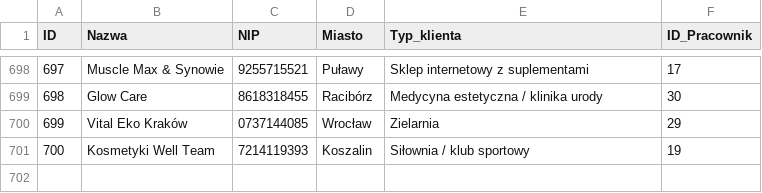
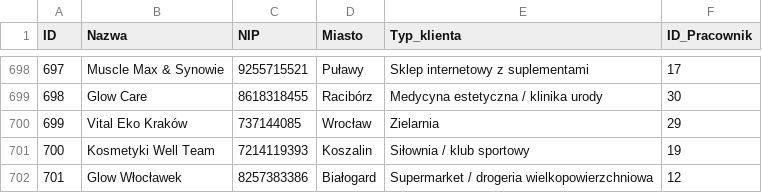
Before and after one commit to abazela/generator-danych, a CSV file: dane_csv/klienci.csv, drawn as a sheet; only a part is shown, gaps mark what is left out.

```diff
--- a/dane_csv/klienci.csv
+++ b/dane_csv/klienci.csv
@@ -699,3 +699,4 @@
 698,Glow Care,8618318455,Racibórz,Medycyna estetyczna / klinika urody,30
-699,Vital Eko Kraków,0737144085,Wrocław,Zielarnia,29
+699,Vital Eko Kraków,737144085,Wrocław,Zielarnia,29
 700,Kosmetyki Well Team,7214119393,Koszalin,Siłownia / klub sportowy,19
+701,Glow Włocławek,8257383386,Białogard,Supermarket / drogeria wielkopowierzchniowa,12
```
Also changed, not shown: dane_csv/pozycje_zamowienie.csv, dane_csv/zamowienia.csv.
